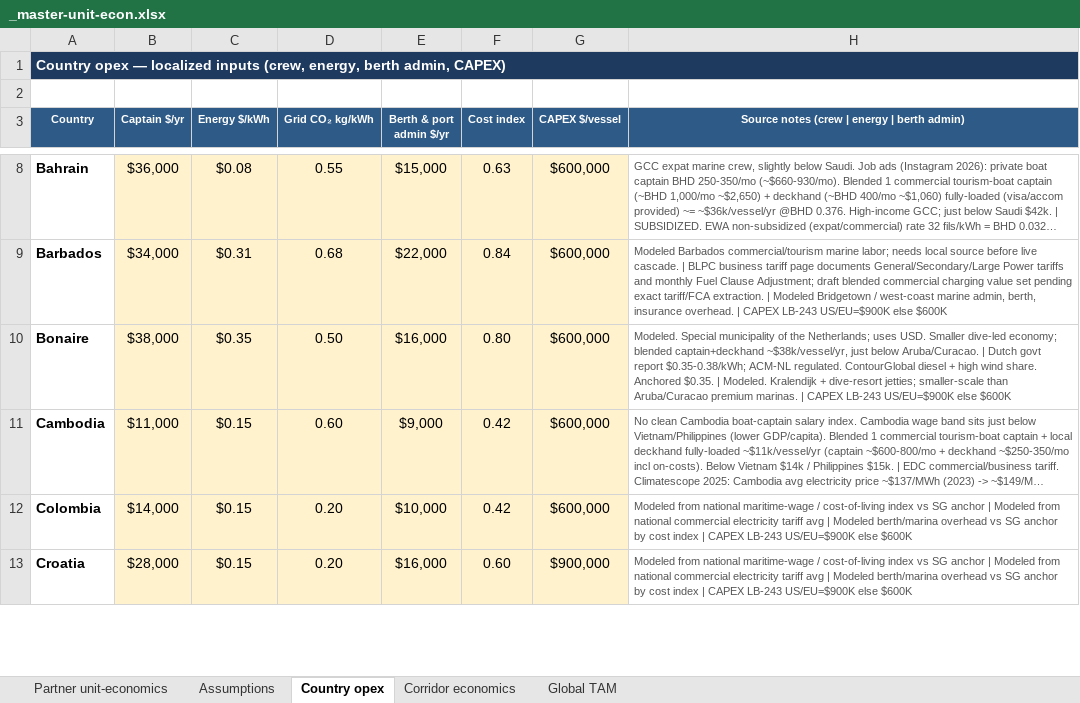
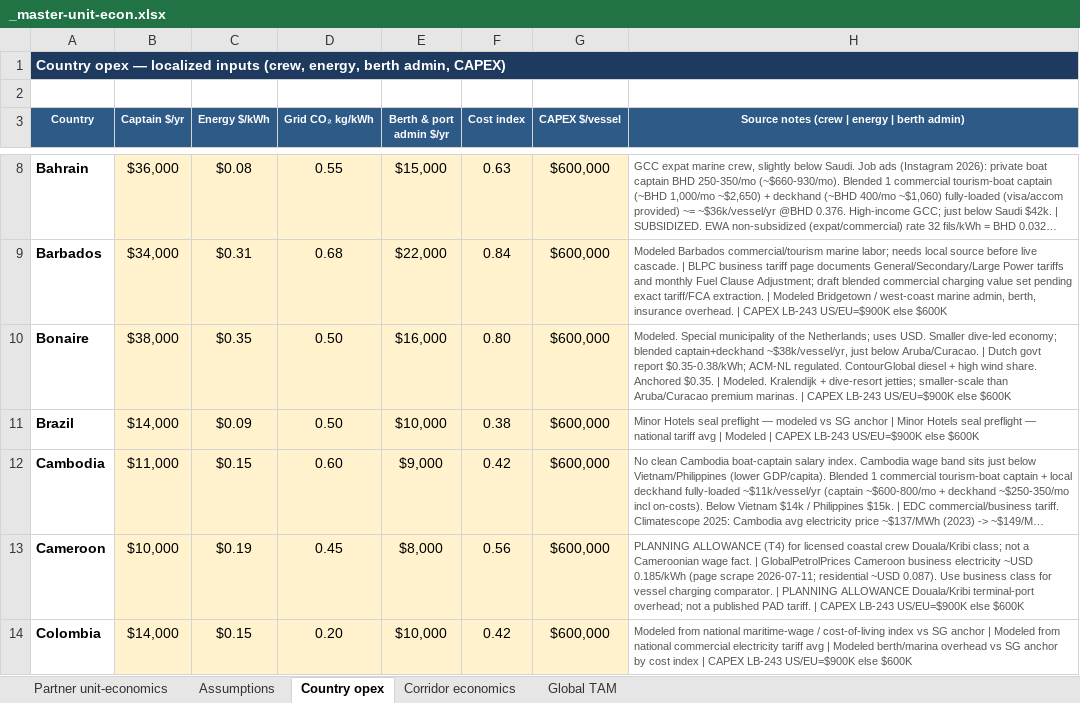
Before and after one commit to jaideepdhanoa/navier-atlas, an Excel workbook: finance/_master-unit-econ.xlsx, sheet Country opex, drawn as a sheet; only a part is shown, gaps mark what is left out; the shorter side is filled out with more unchanged rows; long unchanged cells end in …; values as stored, in another font and other column widths than the file's, no borders; the diff covers the shown part only; the diff names each change by its address in the sheet, - before the commit and + after, or states it on an @@ line.

Commit message:
Refresh DiDi + master sheets and unique-global after Mexico $30
Post-#288: rebuild transparent DiDi sheet (Brazil $28 / Caribbean $30),
master tracker, and unique-global agg/growth used by the master cascade.
Drive uploads done in place (IDs preserved).

```diff
--- a/finance/_master-unit-econ.xlsx (sheet Country opex)
+++ b/finance/_master-unit-econ.xlsx (sheet Country opex)
+row 11: Brazil | $14,000 | $0.09 | 0.50 | $10,000 | 0.38 | $600,000 | Minor Hotels seal preflight — modeled vs SG anchor | Minor Hotels seal preflight — national tariff avg | Modeled | CAPEX LB-243 US/EU=$900K else $600K
+row 13: Cameroon | $10,000 | $0.19 | 0.45 | $8,000 | 0.56 | $600,000 | PLANNING ALLOWANCE (T4) for licensed coastal crew Douala/Kribi class; not a Cameroonian wage fact. | GlobalPetrolPrices Cameroon business electricity ~USD 0.185/kWh (page scrape 2026-07-11; residential ~USD 0.087). Use business class for vessel charging comparator. | PLANNING ALLOWANCE Douala/Kribi terminal-port overhead; not a published PAD tariff. | CAPEX LB-243 US/EU=$900K else $600K
```
Also changed, not shown: 5 added rows elsewhere in this sheet, sheet Corridor economics, sheet Partner unit-economics, sheet Assumptions, sheet Global TAM, finance/_refresh_didi.xlsx, finance/_sheet_out/didi_unit_econ.xlsx, 2 other files.
